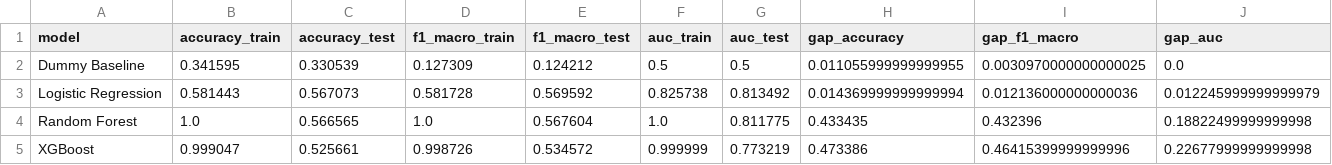
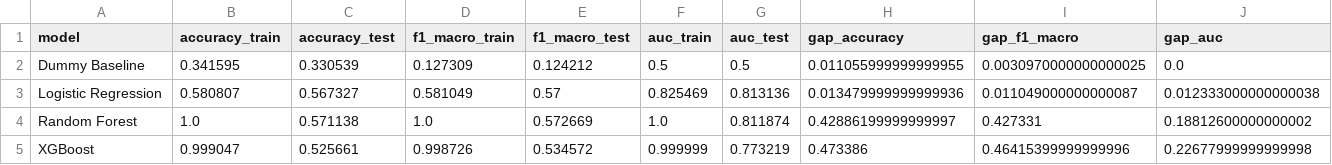
Before and after one commit to kevinUbe23/GRUPO_3, a CSV file: 04_evaluacion_modelos_ia/outputs/train_test_gap.csv (was Evaluación modelo IA/data/train_test_gap.csv), drawn as a sheet; only a part is shown; the diff names each change by its address in the sheet, - before the commit and + after, or states it on an @@ line.

Commit message:
refactor(flujo): consolidar preparación y evaluación en carpetas canónicas
Se reorganizan los artefactos del proyecto para que la fase de preparación viva en`03_preparacion/` y la evaluación en `04_evaluacion_modelos_ia/`.

También se actualizan los notebooks y reportes de EDA/evaluación, junto con la configuración de escenarios, para eliminar referencias a rutas legacy.

```diff
--- a/Evaluación modelo IA/data/train_test_gap.csv
+++ b/04_evaluacion_modelos_ia/outputs/train_test_gap.csv
-B3 (accuracy_train): 0.581443
+B3 (accuracy_train): 0.580807
-C3 (accuracy_test): 0.567073
+C3 (accuracy_test): 0.567327
-D3 (f1_macro_train): 0.581728
+D3 (f1_macro_train): 0.581049
-E3 (f1_macro_test): 0.569592
+E3 (f1_macro_test): 0.57
-F3 (auc_train): 0.825738
+F3 (auc_train): 0.825469
-G3 (auc_test): 0.813492
+G3 (auc_test): 0.813136
-H3 (gap_accuracy): 0.014369999999999994
+H3 (gap_accuracy): 0.013479999999999936
-I3 (gap_f1_macro): 0.012136000000000036
+I3 (gap_f1_macro): 0.011049000000000087
-J3 (gap_auc): 0.012245999999999979
+J3 (gap_auc): 0.012333000000000038
-C4 (accuracy_test): 0.566565
+C4 (accuracy_test): 0.571138
-E4 (f1_macro_test): 0.567604
+E4 (f1_macro_test): 0.572669
-G4 (auc_test): 0.811775
+G4 (auc_test): 0.811874
-H4 (gap_accuracy): 0.433435
+H4 (gap_accuracy): 0.42886199999999997
-I4 (gap_f1_macro): 0.432396
+I4 (gap_f1_macro): 0.427331
-J4 (gap_auc): 0.18822499999999998
+J4 (gap_auc): 0.18812600000000002
```
Also changed, not shown: 04_evaluacion_modelos_ia/outputs/benchmark_metrics.csv, 45 other files.
